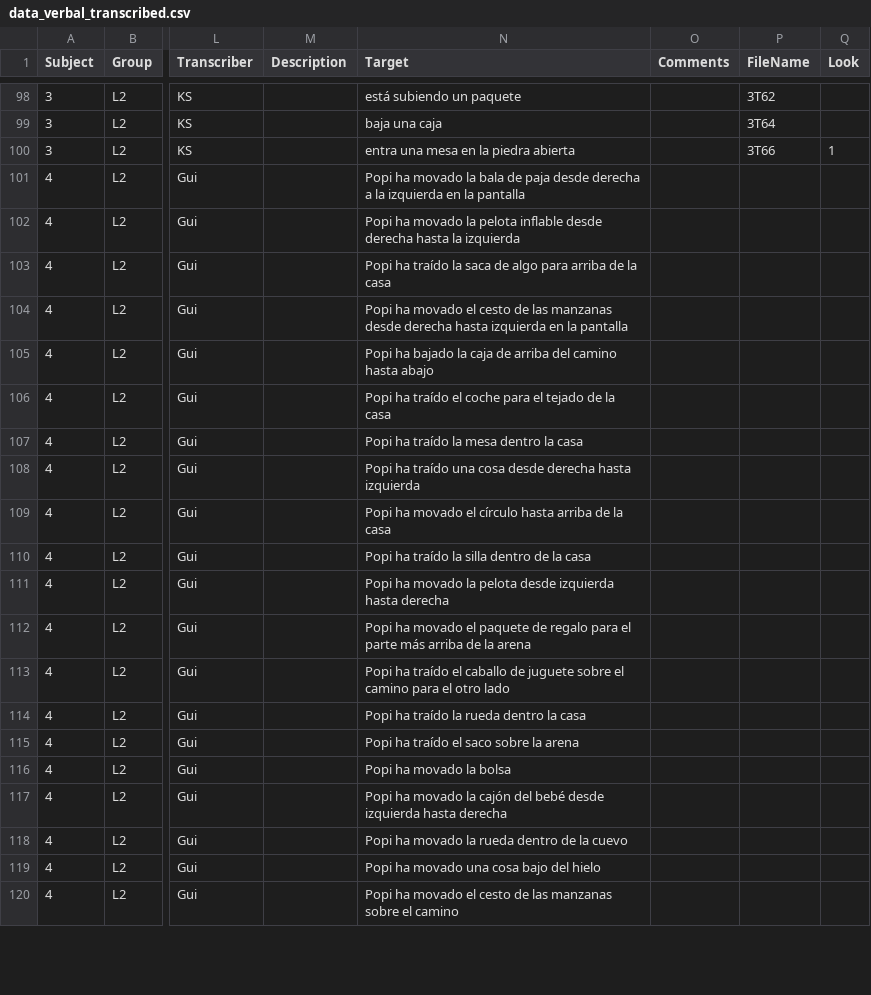
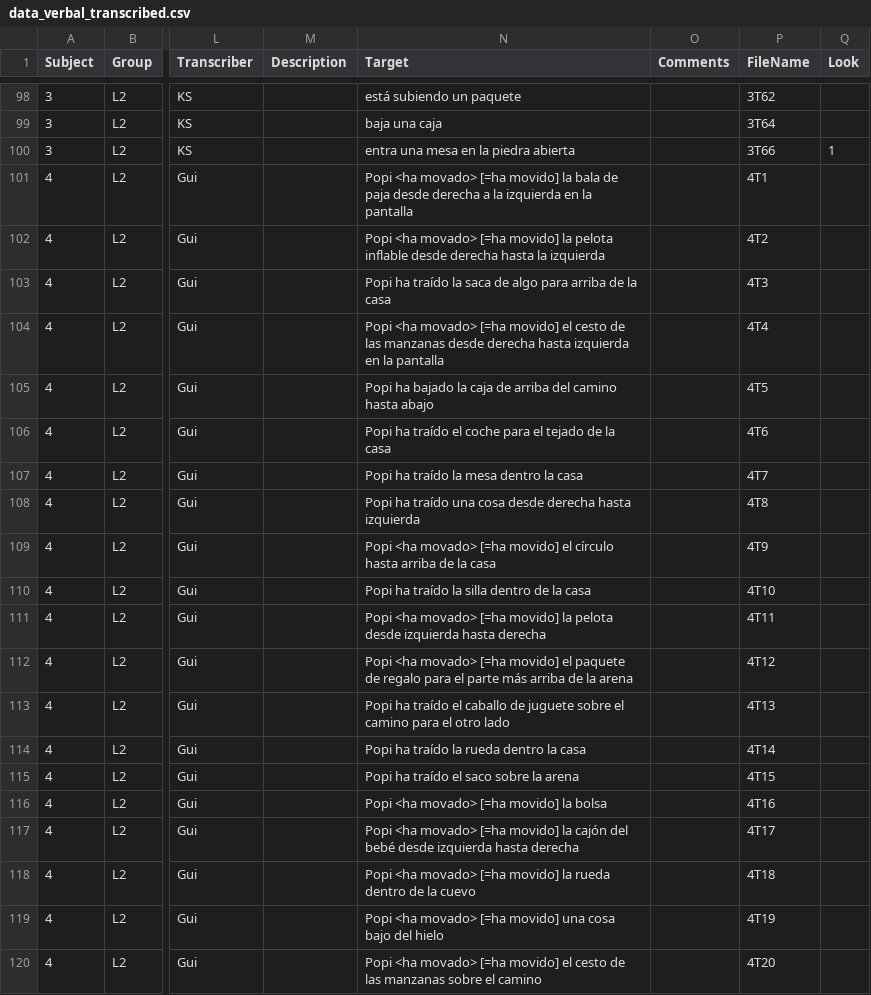
Before and after one commit to montero-melis/L2_motion_lexicalisation_priming, a CSV file: data/data_verbal_transcribed.csv, drawn as a sheet; only a part is shown, gaps mark what is left out; the diff covers the shown part only; the diff names each change by its address in the sheet, - before the commit and + after, or states it on an @@ line.

Commit message:
R scripts to annotate the data semi-manually

```diff
--- a/data/data_verbal_transcribed.csv
+++ b/data/data_verbal_transcribed.csv
-N101 (Target): Popi ha movado la bala…
+N101 (Target): Popi <ha movado> [=ha movido] la bala…
-P101 (FileName): (empty)
+P101 (FileName): 4T1
-N102 (Target): Popi ha movado la pelota…
+N102 (Target): Popi <ha movado> [=ha movido] la pelota…
-P102 (FileName): (empty)
+P102 (FileName): 4T2
-P103 (FileName): (empty)
+P103 (FileName): 4T3
-N104 (Target): Popi ha movado el cesto…
+N104 (Target): Popi <ha movado> [=ha movido] el cesto…
-P104 (FileName): (empty)
+P104 (FileName): 4T4
-P105 (FileName): (empty)
+P105 (FileName): 4T5
-P106 (FileName): (empty)
+P106 (FileName): 4T6
-P107 (FileName): (empty)
+P107 (FileName): 4T7
-P108 (FileName): (empty)
+P108 (FileName): 4T8
-N109 (Target): Popi ha movado el círculo…
+N109 (Target): Popi <ha movado> [=ha movido] el círculo…
-P109 (FileName): (empty)
+P109 (FileName): 4T9
-P110 (FileName): (empty)
+P110 (FileName): 4T10
-N111 (Target): Popi ha movado la pelota…
+N111 (Target): Popi <ha movado> [=ha movido] la pelota…
-P111 (FileName): (empty)
+P111 (FileName): 4T11
-N112 (Target): Popi ha movado el paquete…
+N112 (Target): Popi <ha movado> [=ha movido] el paquete…
-P112 (FileName): (empty)
+P112 (FileName): 4T12
-P113 (FileName): (empty)
+P113 (FileName): 4T13
-P114 (FileName): (empty)
+P114 (FileName): 4T14
-P115 (FileName): (empty)
+P115 (FileName): 4T15
-N116 (Target): Popi ha movado la bolsa
+N116 (Target): Popi <ha movado> [=ha movido] la bolsa
-P116 (FileName): (empty)
+P116 (FileName): 4T16
-N117 (Target): Popi ha movado la cajón…
+N117 (Target): Popi <ha movado> [=ha movido] la cajón…
-P117 (FileName): (empty)
+P117 (FileName): 4T17
-N118 (Target): Popi ha movado la rueda…
+N118 (Target): Popi <ha movado> [=ha movido] la rueda…
-P118 (FileName): (empty)
+P118 (FileName): 4T18
-N119 (Target): Popi ha movado una cosa…
+N119 (Target): Popi <ha movado> [=ha movido] una cosa…
-P119 (FileName): (empty)
+P119 (FileName): 4T19
-N120 (Target): Popi ha movado el cesto…
+N120 (Target): Popi <ha movado> [=ha movido] el cesto…
-P120 (FileName): (empty)
+P120 (FileName): 4T20
```
Also changed, not shown: 44 edited cells elsewhere in this file, 3 other files.
